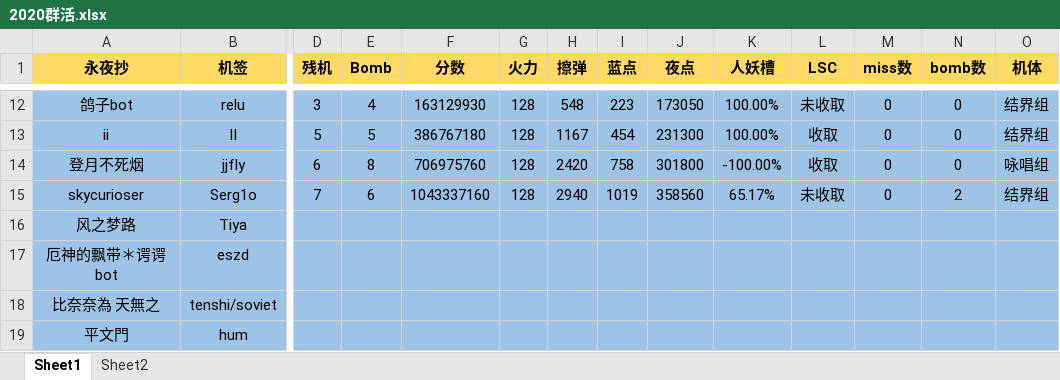
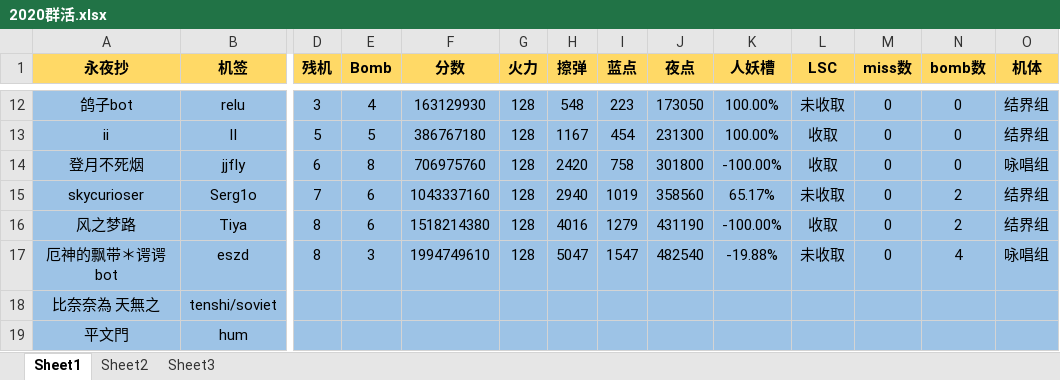
Before and after one commit to Hieda-no-TzZ/TouHou.github.io, an Excel workbook: 2020群活.xlsx, sheet Sheet1, drawn as a sheet; only a part is shown, gaps mark what is left out; values as stored, in another font and other column widths than the file's, no borders; the diff covers the shown part only; the diff names each change by its address in the sheet, - before the commit and + after, or states it on an @@ line.

```diff
--- a/2020群活.xlsx (sheet Sheet1)
+++ b/2020群活.xlsx (sheet Sheet1)
+sheet tab: Sheet3
-D16:D17 (残机): (empty)
+D16:D17 (残机): 8
-E16 (Bomb): (empty)
+E16 (Bomb): 6
-F16 (分数): (empty)
+F16 (分数): 1518214380
-G16:G17 (火力): (empty)
+G16:G17 (火力): 128
-H16 (擦弹): (empty)
+H16 (擦弹): 4016
-I16 (蓝点): (empty)
+I16 (蓝点): 1279
-J16 (夜点): (empty)
+J16 (夜点): 431190
-K16 (人妖槽): (empty)
+K16 (人妖槽): -100.00%
-L16 (LSC): (empty)
+L16 (LSC): 收取
-M16:M17 (miss数): (empty)
+M16:M17 (miss数): 0
-N16 (bomb数): (empty)
+N16 (bomb数): 2
-O16 (机体): (empty)
+O16 (机体): 结界组
-E17 (Bomb): (empty)
+E17 (Bomb): 3
-F17 (分数): (empty)
+F17 (分数): 1994749610
-H17 (擦弹): (empty)
+H17 (擦弹): 5047
-I17 (蓝点): (empty)
+I17 (蓝点): 1547
-J17 (夜点): (empty)
+J17 (夜点): 482540
-K17 (人妖槽): (empty)
+K17 (人妖槽): -19.88%
-L17 (LSC): (empty)
+L17 (LSC): 未收取
-N17 (bomb数): (empty)
+N17 (bomb数): 4
-O17 (机体): (empty)
+O17 (机体): 咏唱组
```
Also changed, not shown: 1 added row, 1 removed row and 37 edited cells elsewhere in this sheet, charts or pictures.
